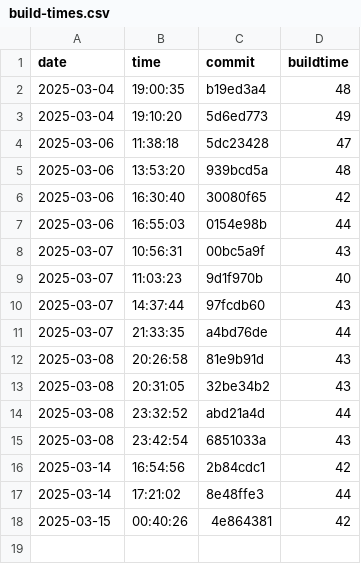
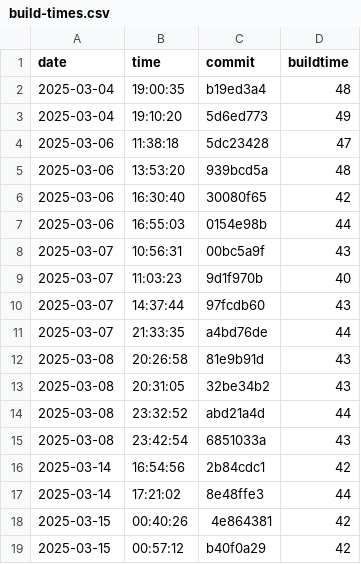
Before and after one commit to useocl/use, a CSV file: docs/build-times.csv, drawn as a sheet.

```diff
--- a/docs/build-times.csv
+++ b/docs/build-times.csv
@@ -18 +18,2 @@ date,time,commit,buildtime
 2025-03-15,00:40:26,4e864381,42
+2025-03-15,00:57:12,b40f0a29,42
```
Also changed, not shown: docs/cycles-tests.csv.
